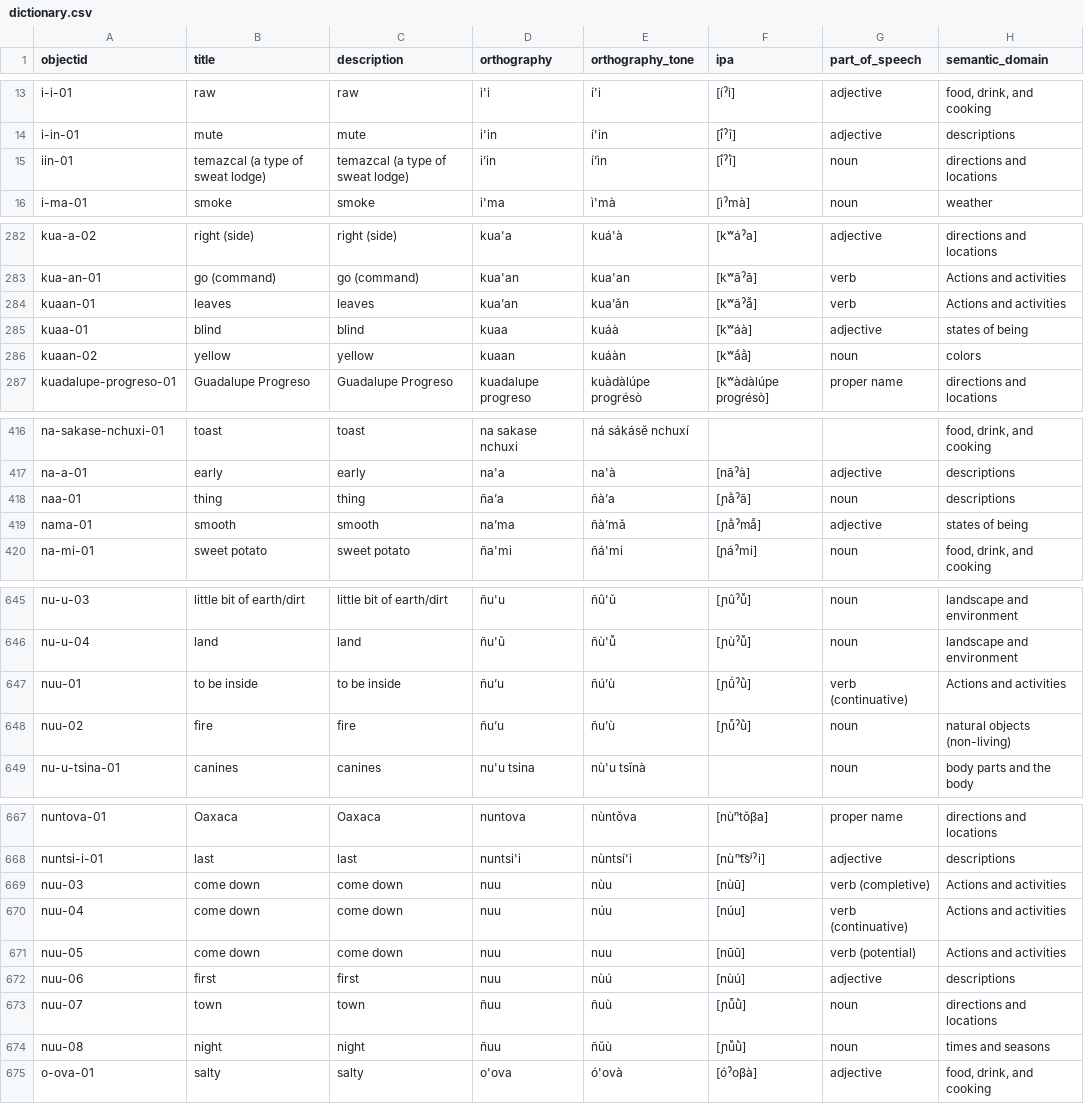
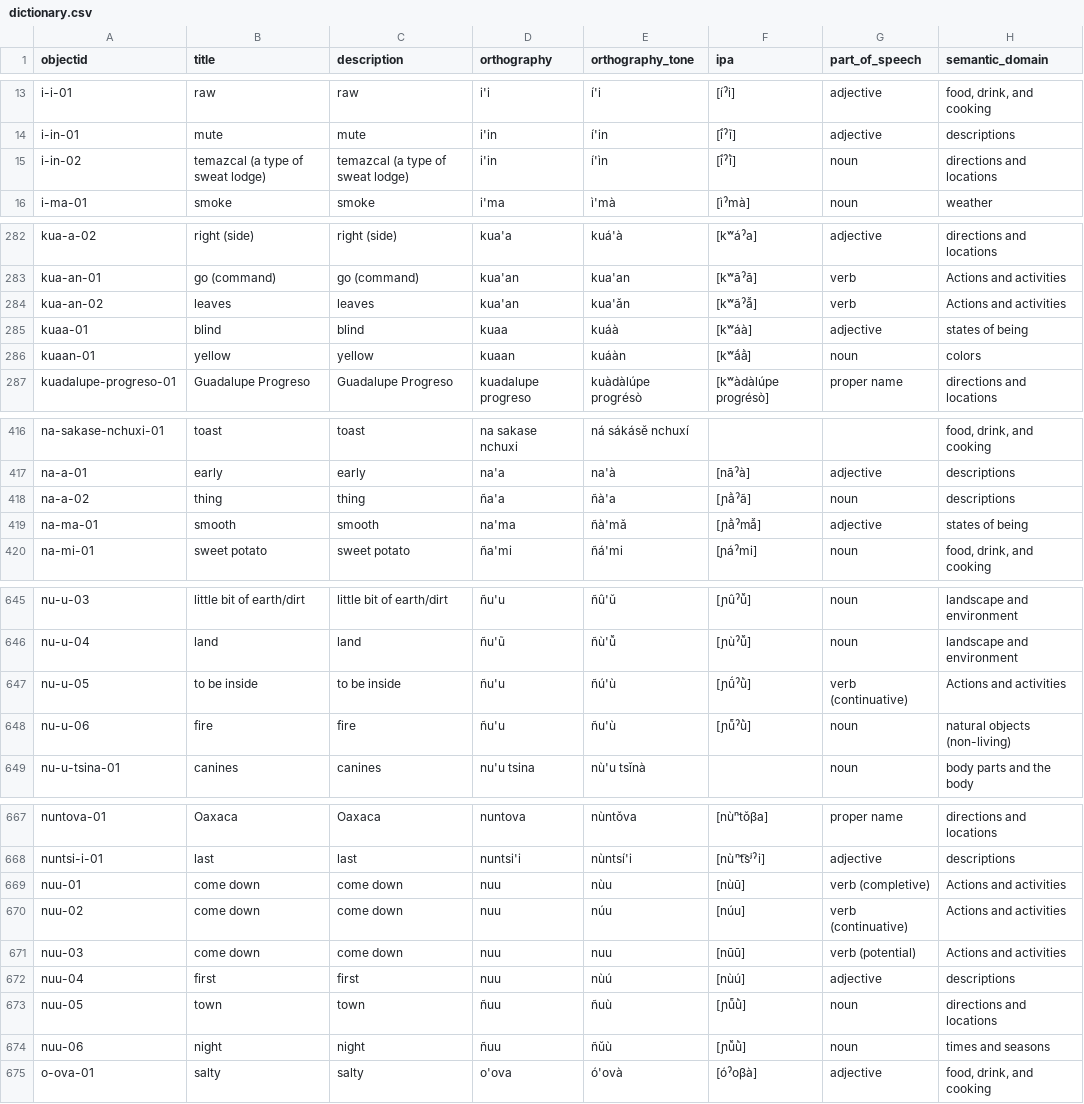
Before and after one commit to andrewhedding/mixtec_dictionary, a CSV file: _data/dictionary.csv, drawn as a sheet; only a part is shown, gaps mark what is left out; the diff covers the shown part only; the diff names each change by its address in the sheet, - before the commit and + after, or states it on an @@ line.

Commit message:
Fix issue with apostrophes

```diff
--- a/_data/dictionary.csv
+++ b/_data/dictionary.csv
-A15 (objectid): iin-01
+A15 (objectid): i-in-02
-D15 (orthography): i’in
+D15 (orthography): i'in
-E15 (orthography_tone): í’ìn
+E15 (orthography_tone): í'ìn
-A284 (objectid): kuaan-01
+A284 (objectid): kua-an-02
-D284 (orthography): kua’an
+D284 (orthography): kua'an
-E284 (orthography_tone): kua’ǎn
+E284 (orthography_tone): kua'ǎn
-A286 (objectid): kuaan-02
+A286 (objectid): kuaan-01
-A418 (objectid): naa-01
+A418 (objectid): na-a-02
-D418 (orthography): ña’a
+D418 (orthography): ña'a
-E418 (orthography_tone): ñà’a
+E418 (orthography_tone): ñà'a
-A419 (objectid): nama-01
+A419 (objectid): na-ma-01
-D419 (orthography): na’ma
+D419 (orthography): na'ma
-E419 (orthography_tone): ñà’mǎ
+E419 (orthography_tone): ñà'mǎ
-A647 (objectid): nuu-01
+A647 (objectid): nu-u-05
-D647:D648 (orthography): ñu’u
+D647:D648 (orthography): ñu'u
-E647 (orthography_tone): ñú’ù
+E647 (orthography_tone): ñú'ù
-A648 (objectid): nuu-02
+A648 (objectid): nu-u-06
-E648 (orthography_tone): ñu’ù
+E648 (orthography_tone): ñu'ù
-A669 (objectid): nuu-03
+A669 (objectid): nuu-01
-A670 (objectid): nuu-04
+A670 (objectid): nuu-02
-A671 (objectid): nuu-05
+A671 (objectid): nuu-03
-A672 (objectid): nuu-06
+A672 (objectid): nuu-04
-A673 (objectid): nuu-07
+A673 (objectid): nuu-05
-A674 (objectid): nuu-08
+A674 (objectid): nuu-06
```
Also changed, not shown: 48 edited cells elsewhere in this file.
